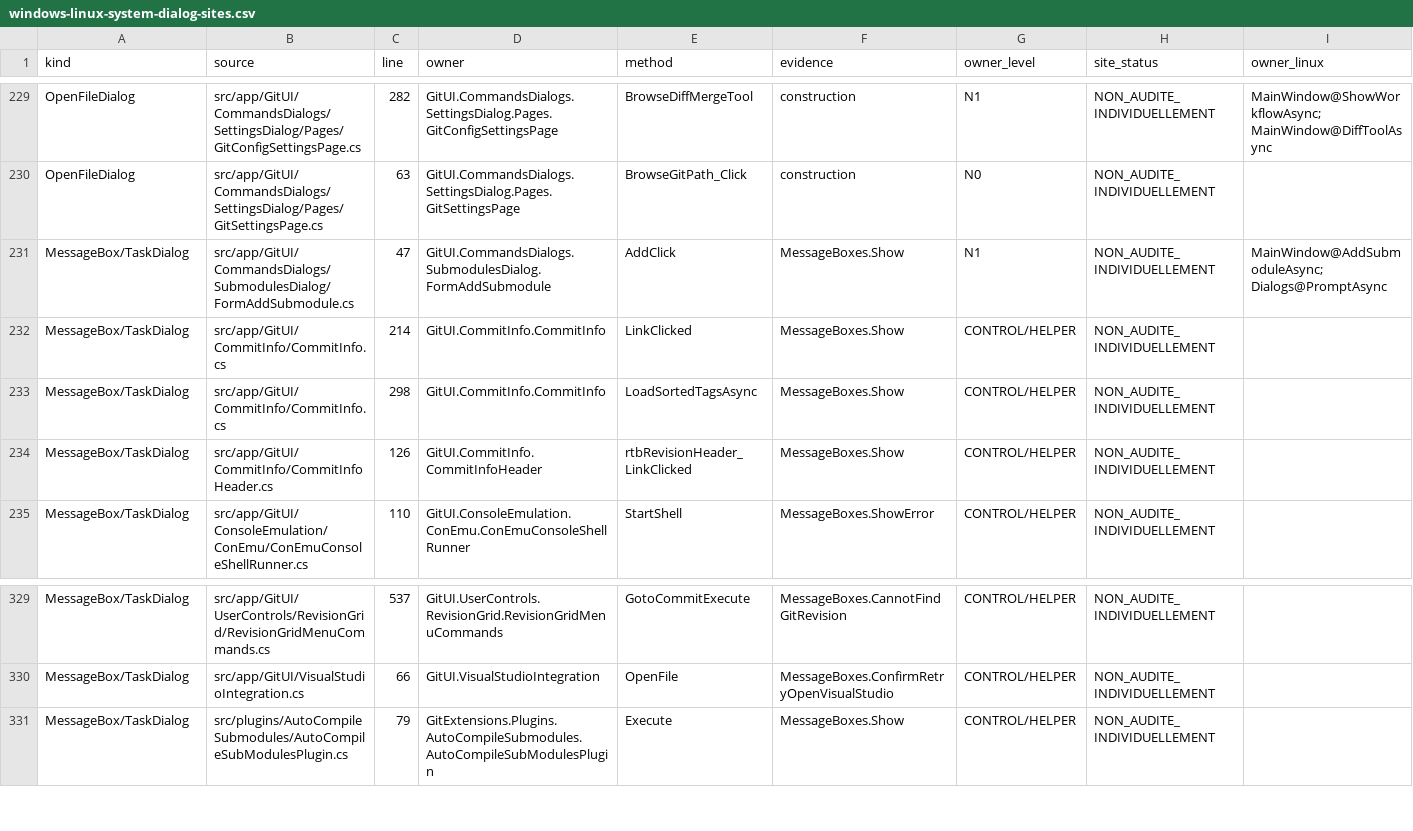
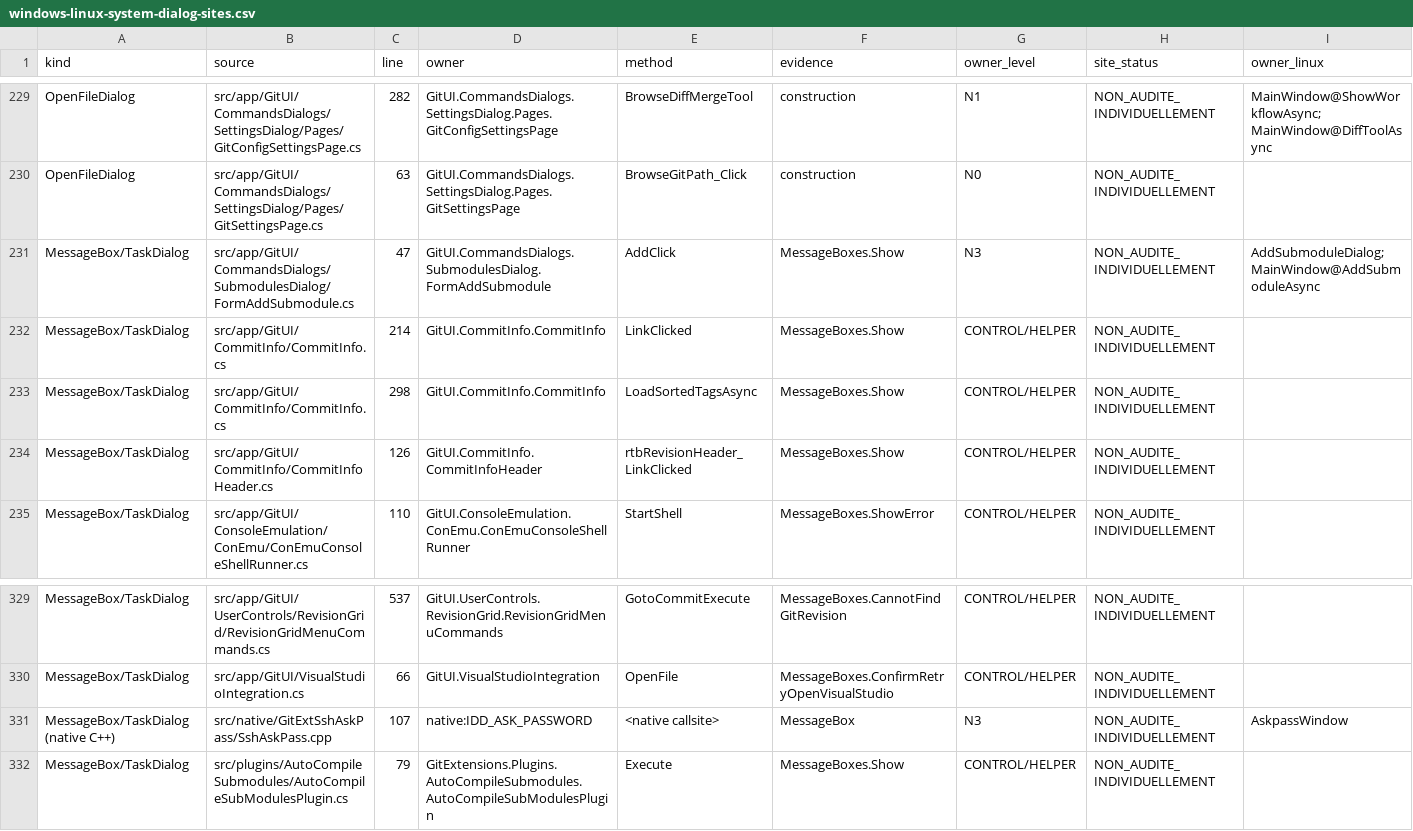
Before and after one commit to Azreal42/gitextensions, a CSV file: .agents/docs/windows-linux-system-dialog-sites.csv, drawn as a sheet; only a part is shown, gaps mark what is left out.

```diff
--- a/.agents/docs/windows-linux-system-dialog-sites.csv
+++ b/.agents/docs/windows-linux-system-dialog-sites.csv
@@ -230,3 +230,3 @@ OpenFileDialog,src/app/GitUI/CommandsDialogs/SettingsDialog/Pages/GitConfigSetti
 OpenFileDialog,src/app/GitUI/CommandsDialogs/SettingsDialog/Pages/GitSettingsPage.cs,63,GitUI.CommandsDialogs.SettingsDialog.Pages.GitSettingsPage,BrowseGitPath_Click,construction,N0,NON_AUDITE_INDIVIDUELLEMENT,
-MessageBox/TaskDialog,src/app/GitUI/CommandsDialogs/SubmodulesDialog/FormAddSubmodule.cs,47,GitUI.CommandsDialogs.SubmodulesDialog.FormAddSubmodule,AddClick,MessageBoxes.Show,N1,NON_AUDITE_INDIVIDUELLEMENT,MainWindow@AddSubmoduleAsync; Dialogs@PromptAsync
+MessageBox/TaskDialog,src/app/GitUI/CommandsDialogs/SubmodulesDialog/FormAddSubmodule.cs,47,GitUI.CommandsDialogs.SubmodulesDialog.FormAddSubmodule,AddClick,MessageBoxes.Show,N3,NON_AUDITE_INDIVIDUELLEMENT,AddSubmoduleDialog; MainWindow@AddSubmoduleAsync
 MessageBox/TaskDialog,src/app/GitUI/CommitInfo/CommitInfo.cs,214,GitUI.CommitInfo.CommitInfo,LinkClicked,MessageBoxes.Show,CONTROL/HELPER,NON_AUDITE_INDIVIDUELLEMENT,
@@ -330,2 +330,3 @@ MessageBox/TaskDialog,src/app/GitUI/UserControls/RevisionGrid/RevisionGridMenuCo
 MessageBox/TaskDialog,src/app/GitUI/VisualStudioIntegration.cs,66,GitUI.VisualStudioIntegration,OpenFile,MessageBoxes.ConfirmRetryOpenVisualStudio,CONTROL/HELPER,NON_AUDITE_INDIVIDUELLEMENT,
+MessageBox/TaskDialog (native C++),src/native/GitExtSshAskPass/SshAskPass.cpp,107,native:IDD_ASK_PASSWORD,<native callsite>,MessageBox,N3,NON_AUDITE_INDIVIDUELLEMENT,AskpassWindow
 MessageBox/TaskDialog,src/plugins/AutoCompileSubmodules/AutoCompileSubModulesPlugin.cs,79,GitExtensions.Plugins.AutoCompileSubmodules.AutoCompileSubModulesPlugin,Execute,MessageBoxes.Show,CONTROL/HELPER,NON_AUDITE_INDIVIDUELLEMENT,
```
Also changed, not shown: .agents/docs/windows-linux-window-inventory.csv, 11 other files.
